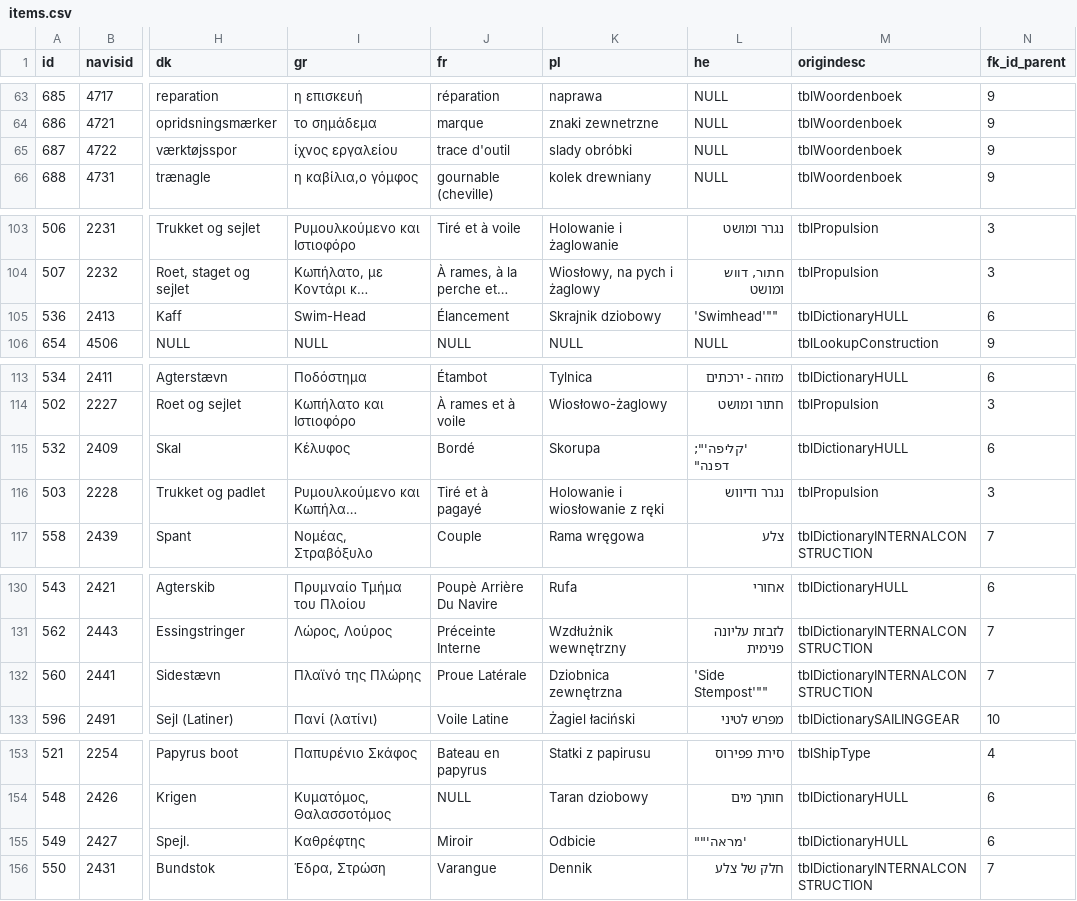
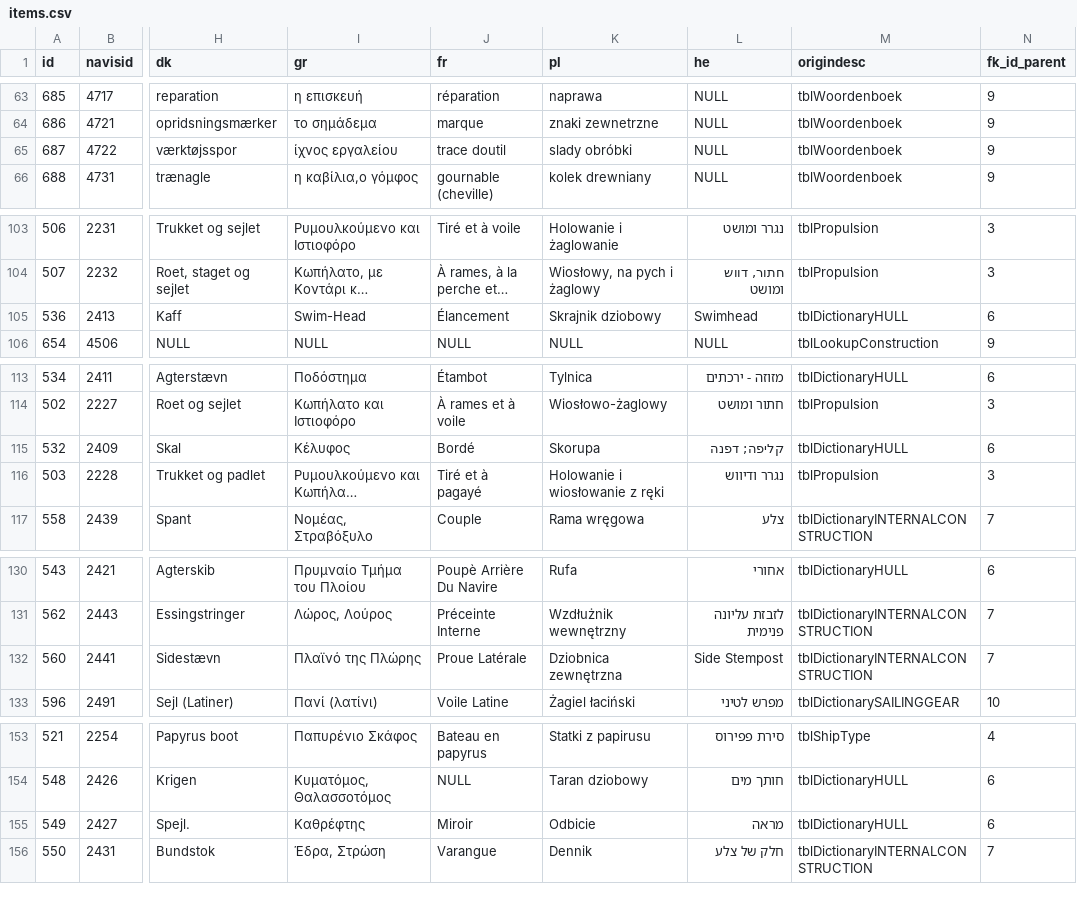
Before and after one commit to archaeolink/navisone-maritime-thesaurus, a CSV file: csv/items.csv, drawn as a sheet; only a part is shown, gaps mark what is left out; long unchanged cells end in …; the diff covers the shown part only; the diff names each change by its address in the sheet, - before the commit and + after, or states it on an @@ line.

```diff
--- a/csv/items.csv
+++ b/csv/items.csv
-J65 (fr): trace d'outil
+J65 (fr): trace doutil
-L105 (he): 'Swimhead'""
+L105 (he): Swimhead
-L115 (he): 'קליפה'"; דפנה"
+L115 (he): קליפה; דפנה
-L132 (he): 'Side Stempost'""
+L132 (he): Side Stempost
-L155 (he): 'מראה'""
+L155 (he): מראה
```
Also changed, not shown: 8 edited cells elsewhere in this file.
